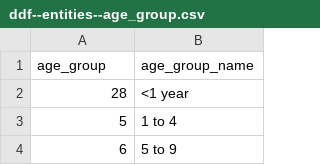
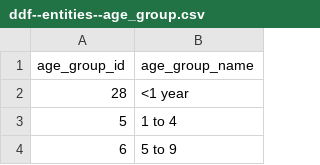
Before and after one commit to open-numbers/ddf--ihme--lex, a CSV file: output/ddf--entities--age_group.csv, drawn as a sheet; only a part is shown.

```diff
--- a/output/ddf--entities--age_group.csv
+++ b/output/ddf--entities--age_group.csv
@@ -1,2 +1,2 @@
-age_group,age_group_name
+age_group_id,age_group_name
 28,<1 year
```
Also changed, not shown: 9 other files.
